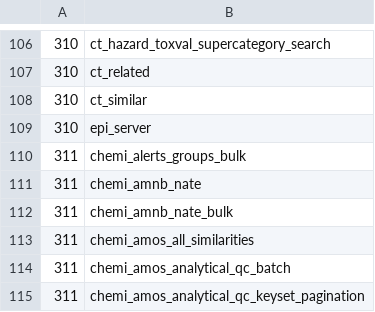
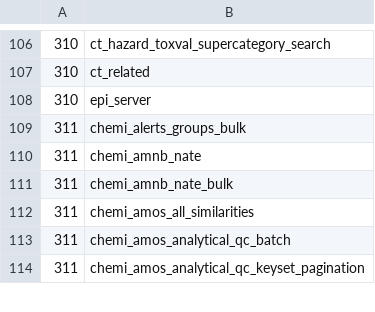
Before and after one commit to seanthimons/ComptoxR, a TSV file: dev/specmill-rebuild/issue-checklists.tsv, drawn as a sheet; only a part is shown, gaps mark what is left out.

Commit message:
docs: disposition ledger after ct_similar removal and hazard adoption

```diff
--- a/dev/specmill-rebuild/issue-checklists.tsv
+++ b/dev/specmill-rebuild/issue-checklists.tsv
@@ -107,3 +107,2 @@
 310	ct_related
-310	ct_similar
 310	epi_server
```
Also changed, not shown: 2 other files.
